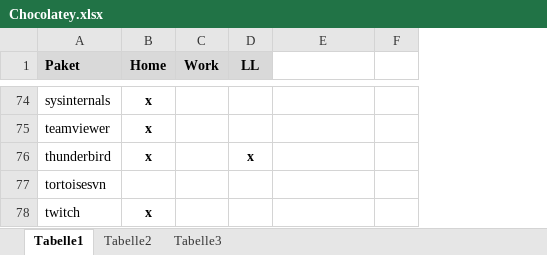
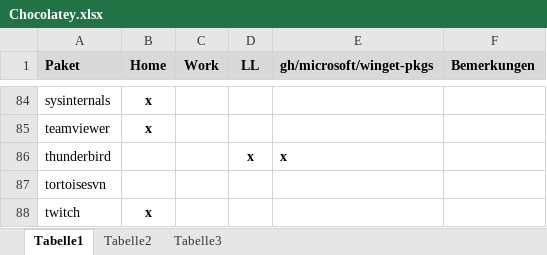
Before and after one commit to psicho2000/wiki, an Excel workbook: Settings/Chocolatey/Chocolatey.xlsx, sheet Tabelle1, drawn as a sheet; only a part is shown, gaps mark what is left out; values as stored, in another font and other column widths than the file's, no borders; removed rows and columns are numbered as before the commit, all else as after; the diff covers the shown part only; the diff names each change by its address in the sheet, - before the commit and + after, or states it on an @@ line.

Commit message:
update packages available for winget

```diff
--- a/Settings/Chocolatey/Chocolatey.xlsx (sheet Tabelle1)
+++ b/Settings/Chocolatey/Chocolatey.xlsx (sheet Tabelle1)
+column E (gh/microsoft/winget-pkgs), row 86: x
-column F, empty
-F1: (empty)
+F1: Bemerkungen
-F1 fill: none
+F1 fill: #D9D9D9
-B86 (Home): x
+B86 (Home): (empty)
```
Also changed, not shown: 13 added rows and 2 edited cells elsewhere in this sheet.
